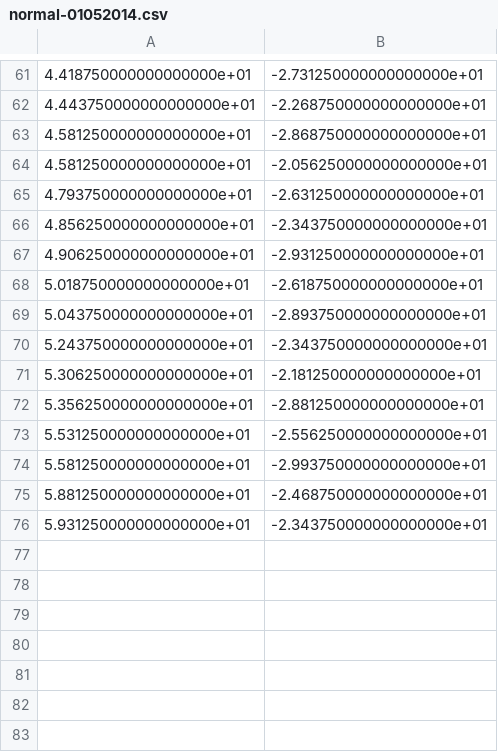
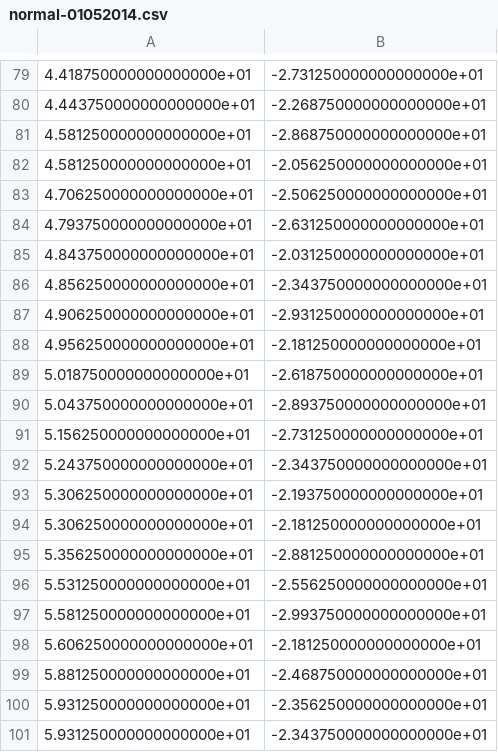
Before and after one commit to j-bowhay/mdm-phase-a, a CSV file: normal-01052014.csv, drawn as a sheet; only a part is shown, gaps mark what is left out; the diff covers the shown part only.

```diff
--- a/normal-01052014.csv
+++ b/normal-01052014.csv
@@ -64,8 +82,13 @@
 4.581250000000000000e+01,-2.056250000000000000e+01
+4.706250000000000000e+01,-2.506250000000000000e+01
 4.793750000000000000e+01,-2.631250000000000000e+01
+4.843750000000000000e+01,-2.031250000000000000e+01
 4.856250000000000000e+01,-2.343750000000000000e+01
 4.906250000000000000e+01,-2.931250000000000000e+01
+4.956250000000000000e+01,-2.181250000000000000e+01
 5.018750000000000000e+01,-2.618750000000000000e+01
 5.043750000000000000e+01,-2.893750000000000000e+01
+5.156250000000000000e+01,-2.731250000000000000e+01
 5.243750000000000000e+01,-2.343750000000000000e+01
+5.306250000000000000e+01,-2.193750000000000000e+01
 5.306250000000000000e+01,-2.181250000000000000e+01
@@ -74,3 +97,5 @@
 5.581250000000000000e+01,-2.993750000000000000e+01
+5.606250000000000000e+01,-2.181250000000000000e+01
 5.881250000000000000e+01,-2.468750000000000000e+01
+5.931250000000000000e+01,-2.356250000000000000e+01
 5.931250000000000000e+01,-2.343750000000000000e+01
```
Also changed, not shown: 34 added rows and 16 removed rows elsewhere in this file, 19 other files.
